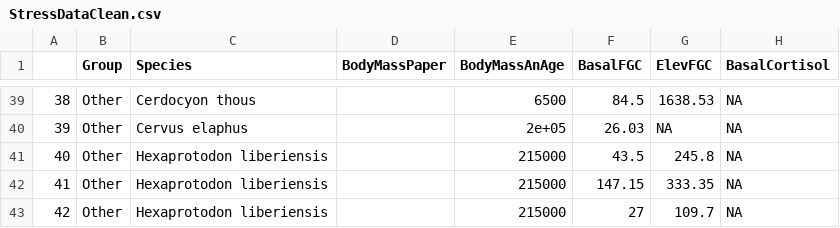
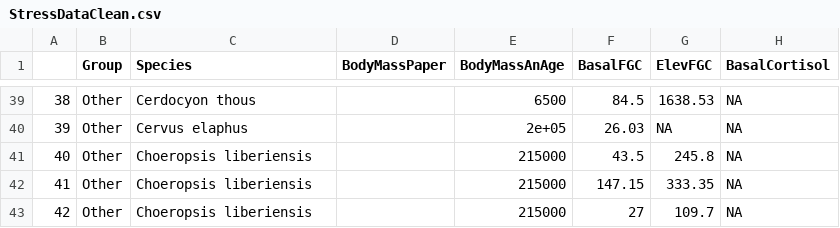
Before and after one commit to kphudson13/Mammal_Stress_2025, a CSV file: StressDataClean.csv, drawn as a sheet; only a part is shown, gaps mark what is left out; the diff covers the shown part only; the diff names each change by its address in the sheet, - before the commit and + after, or states it on an @@ line.

```diff
--- a/StressDataClean.csv
+++ b/StressDataClean.csv
-C41:C43 (Species): Hexaprotodon liberiensis
+C41:C43 (Species): Choeropsis liberiensis
```
Also changed, not shown: 2 added rows, 4 edited cells and row numbers in column A elsewhere in this file, 8 other files.
